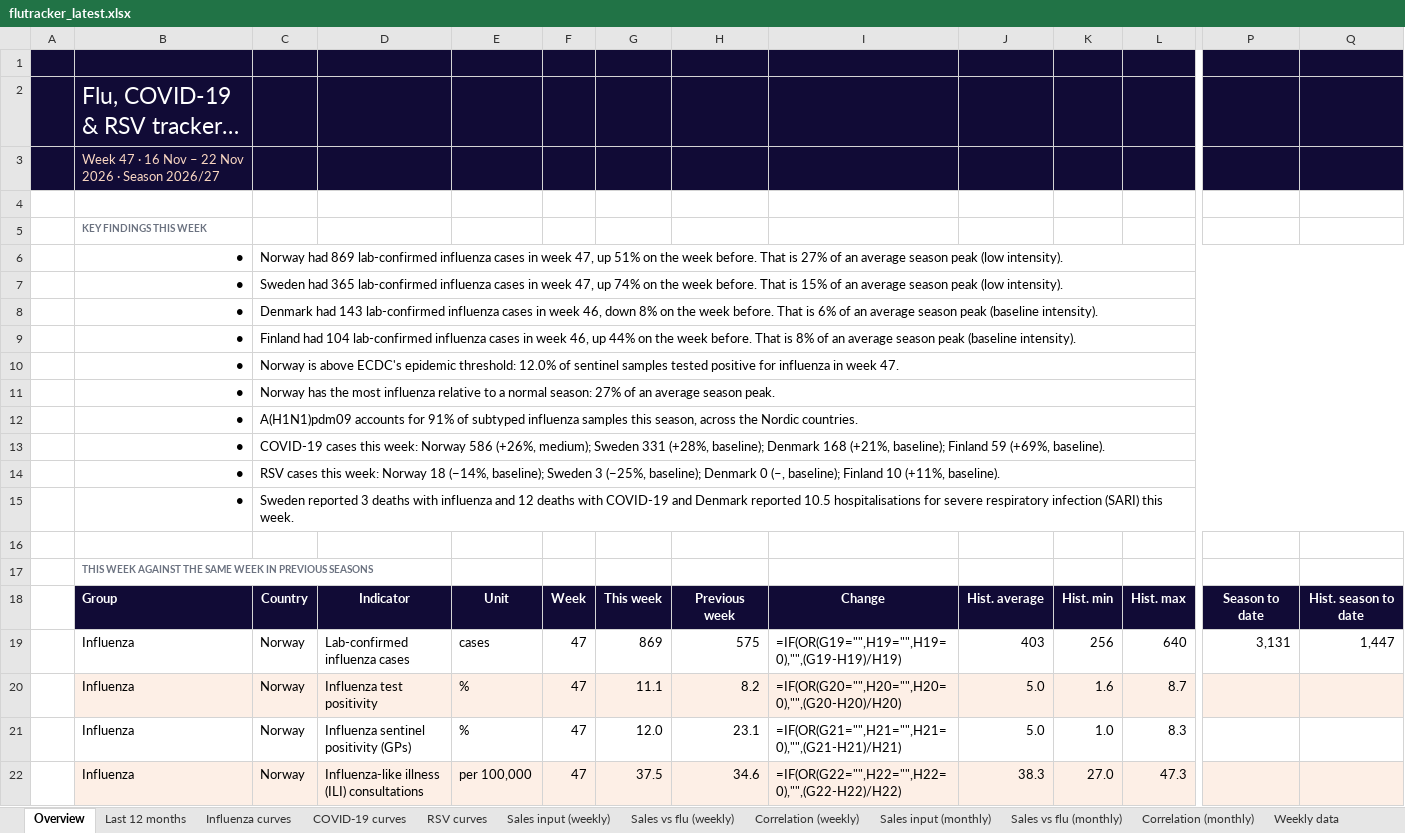
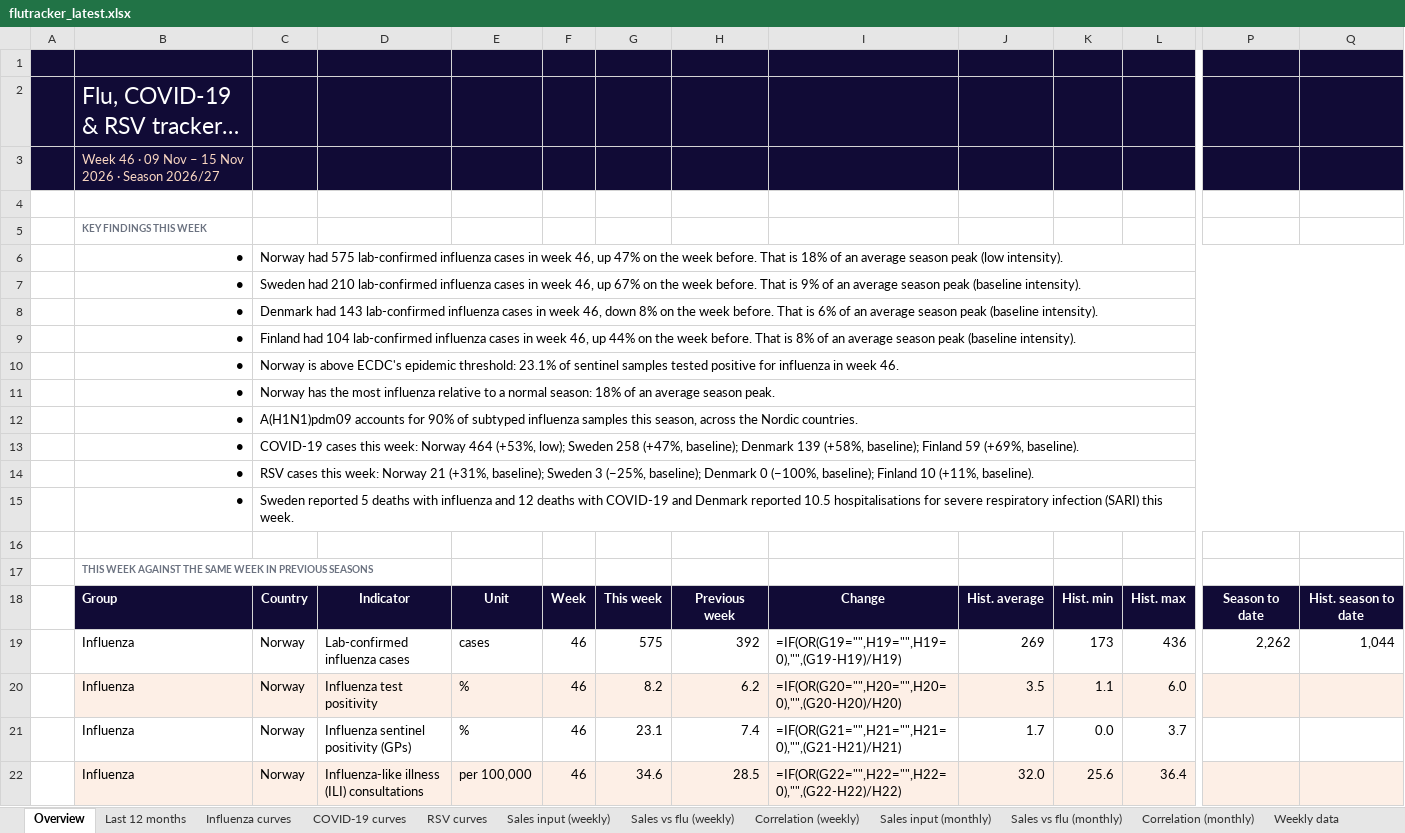
Before and after one commit to EirikWikHeltne/flutracker, an Excel workbook: docs/data/flutracker_latest.xlsx, sheet Overview, drawn as a sheet; only a part is shown, gaps mark what is left out; long unchanged cells end in …; values as stored, in another font and other column widths than the file's, no borders; formulas without a stored value are shown as written; the diff covers the shown part only; the diff names each change by its address in the sheet, - before the commit and + after, or states it on an @@ line.

```diff
--- a/docs/data/flutracker_latest.xlsx (sheet Overview)
+++ b/docs/data/flutracker_latest.xlsx (sheet Overview)
-B3: Week 47 · 16 Nov – 22 Nov 2026…
+B3: Week 46 · 09 Nov – 15 Nov 2026…
-C6: Norway had 869 lab-confirmed influenza cases in week 47, up 51% on the week before. That is 27% of an…
+C6: Norway had 575 lab-confirmed influenza cases in week 46, up 47% on the week before. That is 18% of an…
-C7: Sweden had 365 lab-confirmed influenza cases in week 47, up 74% on the week before. That is 15% of an average season peak (low intensity).
+C7: Sweden had 210 lab-confirmed influenza cases in week 46, up 67% on the week before. That is 9% of an average season peak (baseline intensity).
-C10: …epidemic threshold: 12.0% of sentinel samples tested positive for influenza in week 47.
+C10: …epidemic threshold: 23.1% of sentinel samples tested positive for influenza in week 46.
-C11: …normal season: 27% of an…
+C11: …normal season: 18% of an…
-C12: …accounts for 91% of subtyped…
+C12: …accounts for 90% of subtyped…
-C13: …week: Norway 586 (+26%, medium); Sweden 331 (+28%, baseline); Denmark 168 (+21%, baseline); Finland…
+C13: …week: Norway 464 (+53%, low); Sweden 258 (+47%, baseline); Denmark 139 (+58%, baseline); Finland…
-C14: …week: Norway 18 (−14%, baseline); Sweden 3 (−25%, baseline); Denmark 0 (–, baseline); Finland…
+C14: …week: Norway 21 (+31%, baseline); Sweden 3 (−25%, baseline); Denmark 0 (−100%, baseline); Finland…
-C15: Sweden reported 3 deaths with…
+C15: Sweden reported 5 deaths with…
-F19:F22: 47
+F19:F22: 46
-G19: 869
+G19: 575
-H19: 575
+H19: 392
-J19: 403
+J19: 269
-K19: 256
+K19: 173
-L19: 640
+L19: 436
-P19: 3,131
+P19: 2,262
-Q19: 1,447
+Q19: 1,044
-G20: 11.1
+G20: 8.2
-H20: 8.2
+H20: 6.2
-J20: 5.0
+J20: 3.5
-K20: 1.6
+K20: 1.1
-L20: 8.7
+L20: 6.0
-G21: 12.0
+G21: 23.1
-H21: 23.1
+H21: 7.4
-J21: 5.0
+J21: 1.7
-K21: 1.0
+K21: 0.0
-L21: 8.3
+L21: 3.7
-G22: 37.5
+G22: 34.6
-H22: 34.6
+H22: 28.5
-J22: 38.3
+J22: 32.0
-K22: 27.0
+K22: 25.6
-L22: 47.3
+L22: 36.4
```
Also changed, not shown: 141 edited cells elsewhere in this sheet, sheet Sales vs flu (weekly), sheet Correlation (weekly), sheet Weekly data, sheet Flu by week, sheet Flu by month, sheet Last 12 months, 10 more sheets, charts or pictures, reports/2026-W46.xlsx, 6 other files.
